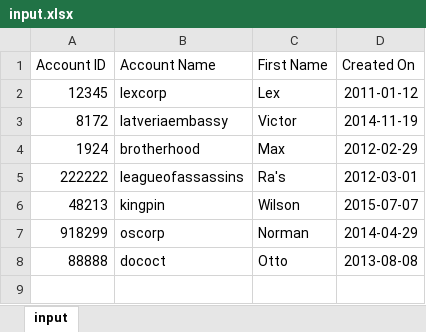
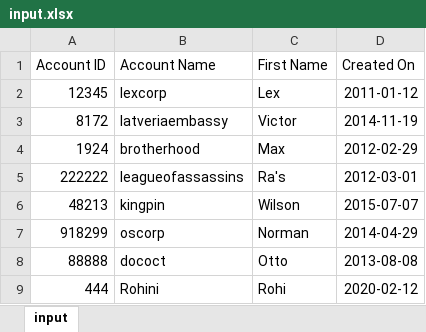
Before and after one commit to rvemulapati/wpengine-interview, an Excel workbook: input.xlsx, sheet input, drawn as a sheet; values as stored, in another font and other column widths than the file's, no borders; charts and pictures not drawn; the diff names each change by its address in the sheet, - before the commit and + after, or states it on an @@ line.

```diff
--- a/input.xlsx (sheet input)
+++ b/input.xlsx (sheet input)
+row 9: 444 | Rohini | Rohi | 2020-02-12
```
Also changed, not shown: charts or pictures, 5 other files.
